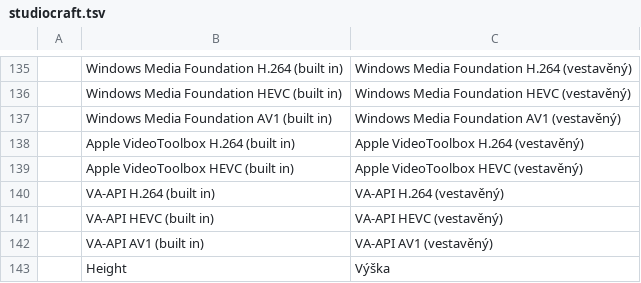
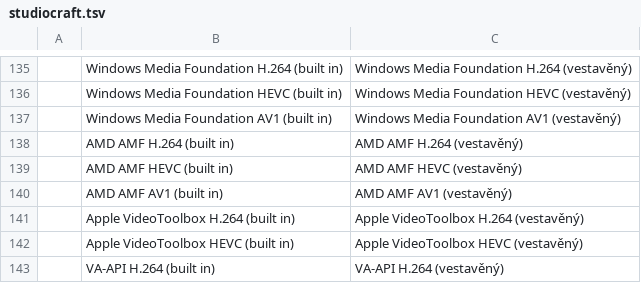
Before and after one commit to blamejs/StudioCraft, a TSV file: crates/ui-egui/i18n/locales/cs/studiocraft.tsv, drawn as a sheet; only a part is shown, gaps mark what is left out; the shorter side is filled out with more unchanged rows.

Commit message:
Hardware: AMD AMF H.264, HEVC and AV1 encode in StudioCraft's own process
craft-hwenc-native gets an `amf` backend for AMD's hardware encoders on
Windows. It loads `amfrt64.dll` from the system directory once per
process, asks AMFInit for the runtime's version (1.4 or later) capped at
the 1.5.3 headers, and opens one encoder component on a Direct3D 11
device of its own. Frames go in as NV12 host surfaces.

- H.264 High, HEVC Main and AV1 Main (8-bit), transcoding usage, no
  B-frames, BT.709 at limited range. Quality is constant QP at the level
  (AV1: base quantizer index 5 x level, at most 255); bitrate is CBR
  with the peak at the target and a one-second buffer.
- The parameter sets come from the encoder's extra data, or from a gray
  frame encoded in a second instance. In that case the first frame of
  the recording encoder must carry parameter sets that match the record.
  The gray frame is allocated fallibly, and the Media Foundation
  encoders now allocate theirs the same way.
- `encode` waits only while the encoder's input queue is full, and a
  packet that is not ready comes out of a later call or of `flush`.
  The encoder taking no frame for 10 seconds, or not finishing its last
  frames within 10 seconds, is an error.
- The plane pitch and height a surface reports are checked before its
  memory is written. Sizes above 8192 a side, P010, HDR color and an AV1
  size outside 64 x 16 blocks on drivers that keep that alignment return
  `Error::Unsupported`; a system without the runtime or an AMD encoder
  returns `Error::NoDevice`.

studiocraft-encode registers the encoders as amf_native_h264,
amf_native_hevc and amf_native_av1, and the amf_h264, amf_hevc and
amf_av1 hardware candidates run them in process for MKV recordings, as
the NVENC, Media Foundation and VA-API candidates do. The declarations
are transcribed from AMD's AMF SDK headers (MIT,
https://github.com/GPUOpen-LibrariesAndSDKs/AMF), credited in NOTICE.

```diff
--- a/crates/ui-egui/i18n/locales/cs/studiocraft.tsv
+++ b/crates/ui-egui/i18n/locales/cs/studiocraft.tsv
@@ -137,2 +137,5 @@
 	Windows Media Foundation AV1 (built in)	Windows Media Foundation AV1 (vestavěný)
+	AMD AMF H.264 (built in)	AMD AMF H.264 (vestavěný)
+	AMD AMF HEVC (built in)	AMD AMF HEVC (vestavěný)
+	AMD AMF AV1 (built in)	AMD AMF AV1 (vestavěný)
 	Apple VideoToolbox H.264 (built in)	Apple VideoToolbox H.264 (vestavěný)
```
Also changed, not shown: crates/ui-egui/i18n/locales/de/studiocraft.tsv, crates/ui-egui/i18n/locales/es/studiocraft.tsv, 37 other files.
